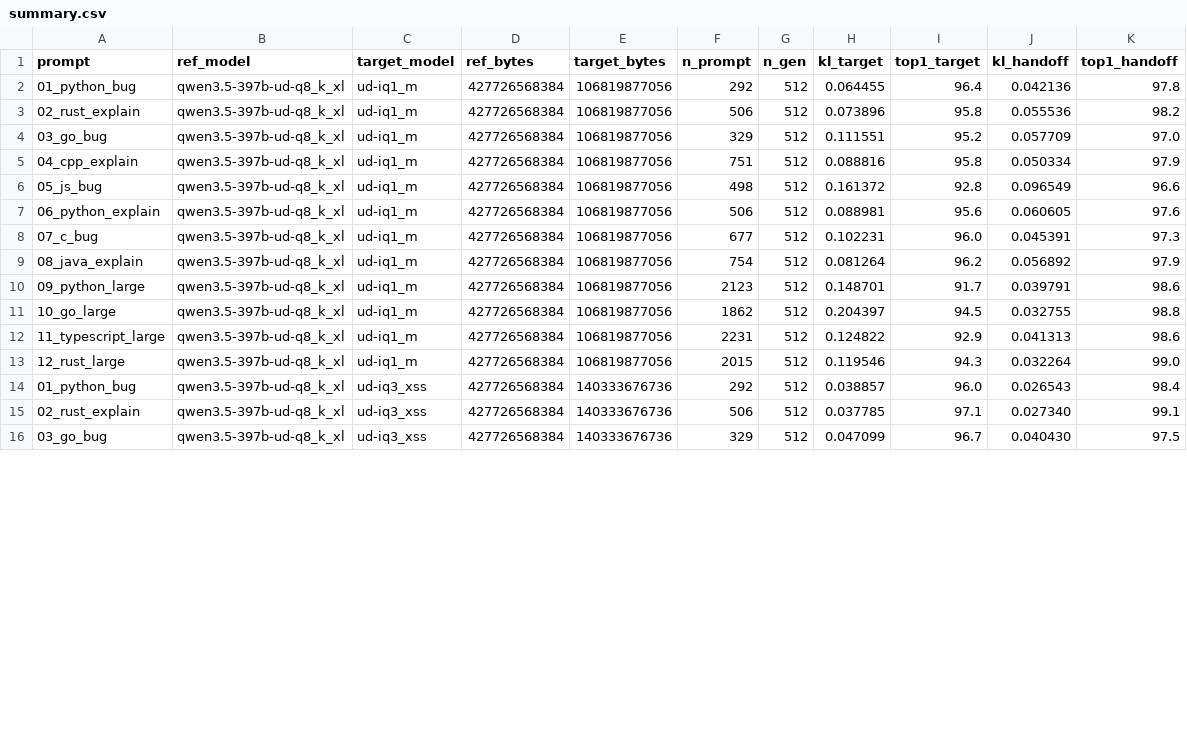
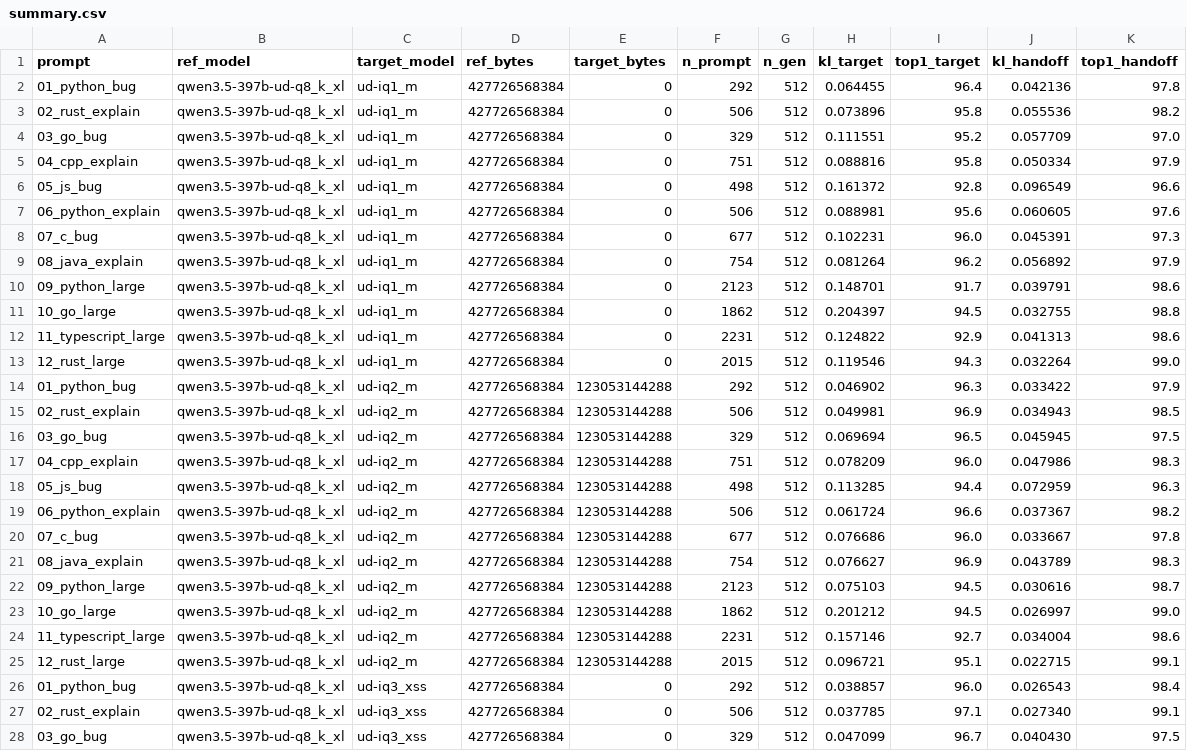
Before and after one commit to okuvshynov/llama-sandbox, a CSV file: kv-transfer/results/qwen3.5-397b-ud-q8_k_xl/summary.csv, drawn as a sheet; only a part is shown; the diff covers the shown part only.

Commit message:
kv-transfer: run-qwen3.5-397b.sh results

```diff
--- a/kv-transfer/results/qwen3.5-397b-ud-q8_k_xl/summary.csv
+++ b/kv-transfer/results/qwen3.5-397b-ud-q8_k_xl/summary.csv
@@ -1,16 +1,28 @@
 prompt,ref_model,target_model,ref_bytes,target_bytes,n_prompt,n_gen,kl_target,top1_target,kl_handoff,top1_handoff
-01_python_bug,qwen3.5-397b-ud-q8_k_xl,ud-iq1_m,427726568384,106819877056,292,512,0.064455,96.4,0.042136,97.8
-02_rust_explain,qwen3.5-397b-ud-q8_k_xl,ud-iq1_m,427726568384,106819877056,506,512,0.073896,95.8,0.055536,98.2
-03_go_bug,qwen3.5-397b-ud-q8_k_xl,ud-iq1_m,427726568384,106819877056,329,512,0.111551,95.2,0.057709,97.0
-04_cpp_explain,qwen3.5-397b-ud-q8_k_xl,ud-iq1_m,427726568384,106819877056,751,512,0.088816,95.8,0.050334,97.9
-05_js_bug,qwen3.5-397b-ud-q8_k_xl,ud-iq1_m,427726568384,106819877056,498,512,0.161372,92.8,0.096549,96.6
-06_python_explain,qwen3.5-397b-ud-q8_k_xl,ud-iq1_m,427726568384,106819877056,506,512,0.088981,95.6,0.060605,97.6
-07_c_bug,qwen3.5-397b-ud-q8_k_xl,ud-iq1_m,427726568384,106819877056,677,512,0.102231,96.0,0.045391,97.3
-08_java_explain,qwen3.5-397b-ud-q8_k_xl,ud-iq1_m,427726568384,106819877056,754,512,0.081264,96.2,0.056892,97.9
-09_python_large,qwen3.5-397b-ud-q8_k_xl,ud-iq1_m,427726568384,106819877056,2123,512,0.148701,91.7,0.039791,98.6
-10_go_large,qwen3.5-397b-ud-q8_k_xl,ud-iq1_m,427726568384,106819877056,1862,512,0.204397,94.5,0.032755,98.8
-11_typescript_large,qwen3.5-397b-ud-q8_k_xl,ud-iq1_m,427726568384,106819877056,2231,512,0.124822,92.9,0.041313,98.6
-12_rust_large,qwen3.5-397b-ud-q8_k_xl,ud-iq1_m,427726568384,106819877056,2015,512,0.119546,94.3,0.032264,99.0
-01_python_bug,qwen3.5-397b-ud-q8_k_xl,ud-iq3_xss,427726568384,140333676736,292,512,0.038857,96.0,0.026543,98.4
-02_rust_explain,qwen3.5-397b-ud-q8_k_xl,ud-iq3_xss,427726568384,140333676736,506,512,0.037785,97.1,0.027340,99.1
-03_go_bug,qwen3.5-397b-ud-q8_k_xl,ud-iq3_xss,427726568384,140333676736,329,512,0.047099,96.7,0.040430,97.5
+01_python_bug,qwen3.5-397b-ud-q8_k_xl,ud-iq1_m,427726568384,0,292,512,0.064455,96.4,0.042136,97.8
+02_rust_explain,qwen3.5-397b-ud-q8_k_xl,ud-iq1_m,427726568384,0,506,512,0.073896,95.8,0.055536,98.2
+03_go_bug,qwen3.5-397b-ud-q8_k_xl,ud-iq1_m,427726568384,0,329,512,0.111551,95.2,0.057709,97.0
+04_cpp_explain,qwen3.5-397b-ud-q8_k_xl,ud-iq1_m,427726568384,0,751,512,0.088816,95.8,0.050334,97.9
+05_js_bug,qwen3.5-397b-ud-q8_k_xl,ud-iq1_m,427726568384,0,498,512,0.161372,92.8,0.096549,96.6
+06_python_explain,qwen3.5-397b-ud-q8_k_xl,ud-iq1_m,427726568384,0,506,512,0.088981,95.6,0.060605,97.6
+07_c_bug,qwen3.5-397b-ud-q8_k_xl,ud-iq1_m,427726568384,0,677,512,0.102231,96.0,0.045391,97.3
+08_java_explain,qwen3.5-397b-ud-q8_k_xl,ud-iq1_m,427726568384,0,754,512,0.081264,96.2,0.056892,97.9
+09_python_large,qwen3.5-397b-ud-q8_k_xl,ud-iq1_m,427726568384,0,2123,512,0.148701,91.7,0.039791,98.6
+10_go_large,qwen3.5-397b-ud-q8_k_xl,ud-iq1_m,427726568384,0,1862,512,0.204397,94.5,0.032755,98.8
+11_typescript_large,qwen3.5-397b-ud-q8_k_xl,ud-iq1_m,427726568384,0,2231,512,0.124822,92.9,0.041313,98.6
+12_rust_large,qwen3.5-397b-ud-q8_k_xl,ud-iq1_m,427726568384,0,2015,512,0.119546,94.3,0.032264,99.0
+01_python_bug,qwen3.5-397b-ud-q8_k_xl,ud-iq2_m,427726568384,123053144288,292,512,0.046902,96.3,0.033422,97.9
+02_rust_explain,qwen3.5-397b-ud-q8_k_xl,ud-iq2_m,427726568384,123053144288,506,512,0.049981,96.9,0.034943,98.5
+03_go_bug,qwen3.5-397b-ud-q8_k_xl,ud-iq2_m,427726568384,123053144288,329,512,0.069694,96.5,0.045945,97.5
+04_cpp_explain,qwen3.5-397b-ud-q8_k_xl,ud-iq2_m,427726568384,123053144288,751,512,0.078209,96.0,0.047986,98.3
+05_js_bug,qwen3.5-397b-ud-q8_k_xl,ud-iq2_m,427726568384,123053144288,498,512,0.113285,94.4,0.072959,96.3
+06_python_explain,qwen3.5-397b-ud-q8_k_xl,ud-iq2_m,427726568384,123053144288,506,512,0.061724,96.6,0.037367,98.2
+07_c_bug,qwen3.5-397b-ud-q8_k_xl,ud-iq2_m,427726568384,123053144288,677,512,0.076686,96.0,0.033667,97.8
+08_java_explain,qwen3.5-397b-ud-q8_k_xl,ud-iq2_m,427726568384,123053144288,754,512,0.076627,96.9,0.043789,98.3
+09_python_large,qwen3.5-397b-ud-q8_k_xl,ud-iq2_m,427726568384,123053144288,2123,512,0.075103,94.5,0.030616,98.7
+10_go_large,qwen3.5-397b-ud-q8_k_xl,ud-iq2_m,427726568384,123053144288,1862,512,0.201212,94.5,0.026997,99.0
+11_typescript_large,qwen3.5-397b-ud-q8_k_xl,ud-iq2_m,427726568384,123053144288,2231,512,0.157146,92.7,0.034004,98.6
+12_rust_large,qwen3.5-397b-ud-q8_k_xl,ud-iq2_m,427726568384,123053144288,2015,512,0.096721,95.1,0.022715,99.1
+01_python_bug,qwen3.5-397b-ud-q8_k_xl,ud-iq3_xss,427726568384,0,292,512,0.038857,96.0,0.026543,98.4
+02_rust_explain,qwen3.5-397b-ud-q8_k_xl,ud-iq3_xss,427726568384,0,506,512,0.037785,97.1,0.027340,99.1
+03_go_bug,qwen3.5-397b-ud-q8_k_xl,ud-iq3_xss,427726568384,0,329,512,0.047099,96.7,0.040430,97.5
```
Also changed, not shown: 21 edited cells elsewhere in this file, 2 other files.
